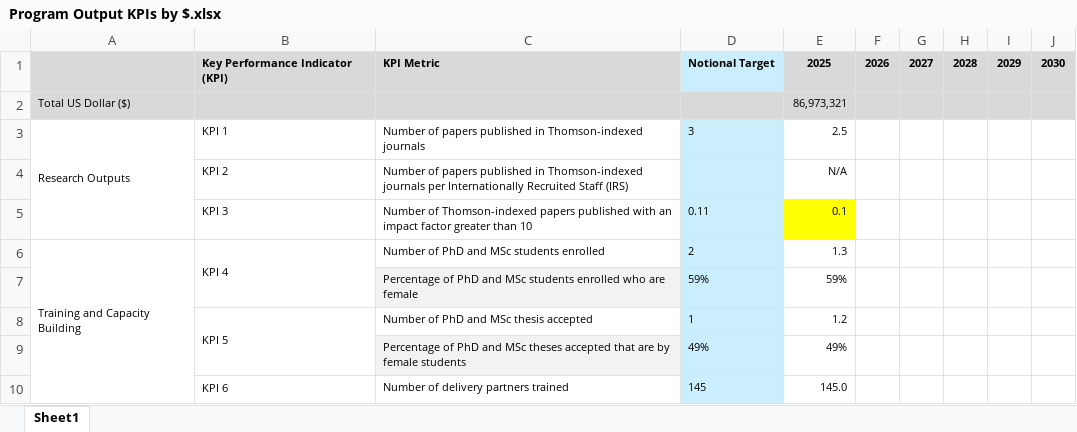
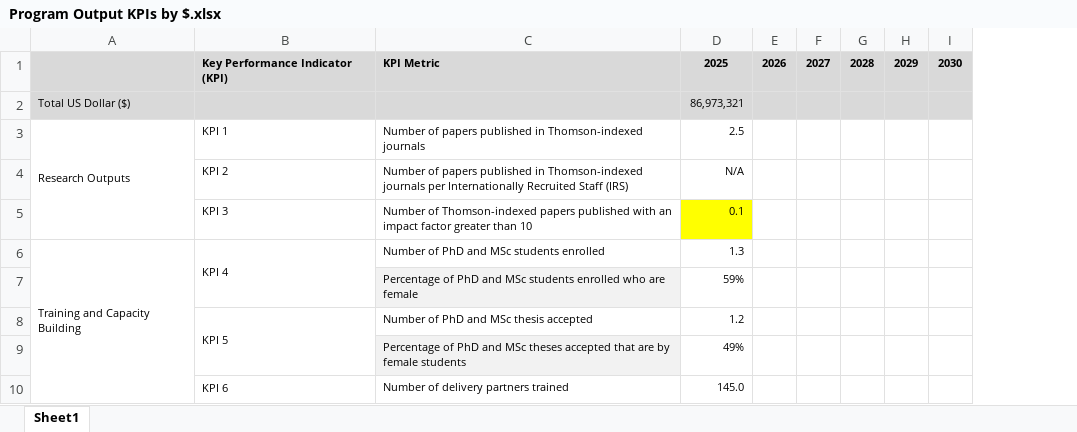
Before and after one commit to AalekhD/Dashboard_IITA_KPI, an Excel workbook: data/Program Output KPIs by $.xlsx, sheet Sheet1, drawn as a sheet; only a part is shown; values as stored, in another font and other column widths than the file's, no borders; conditional formats not drawn; the diff names each change by its address in the sheet, - before the commit and + after, or states it on an @@ line.

```diff
--- a/data/Program Output KPIs by $.xlsx (sheet Sheet1)
+++ b/data/Program Output KPIs by $.xlsx (sheet Sheet1)
-column D, rows 1-10: Notional Target |  | 3 |  | 0.11 | 2 | 59% | 1 | 49% | 145
```
Also changed, not shown: formulas that keep their value, data/Program Output KPIs by FTE.xlsx.
